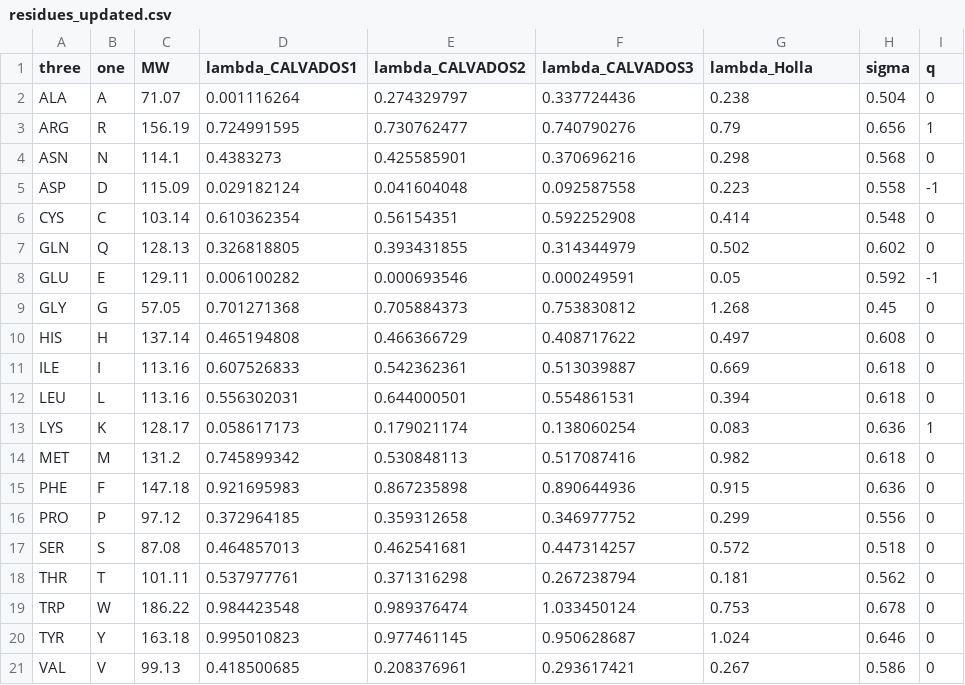
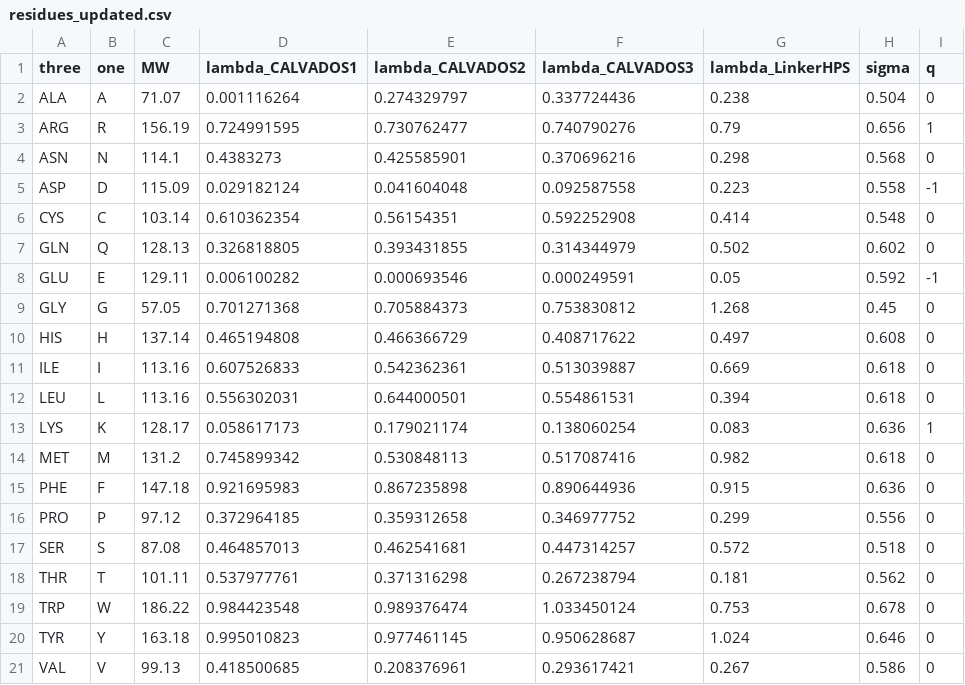
Before and after one commit to alextaylor314/2024-hps-simulations, a CSV file: residues_updated.csv, drawn as a sheet.

Commit message:
Update residues_updated.csv

```diff
--- a/residues_updated.csv
+++ b/residues_updated.csv
@@ -1,2 +1,2 @@
-three,one,MW,lambda_CALVADOS1,lambda_CALVADOS2,lambda_CALVADOS3,lambda_Holla,sigma,q
+three,one,MW,lambda_CALVADOS1,lambda_CALVADOS2,lambda_CALVADOS3,lambda_LinkerHPS,sigma,q
 ALA,A,71.07,0.001116264,0.274329797,0.337724436,0.238,0.504,0
```
